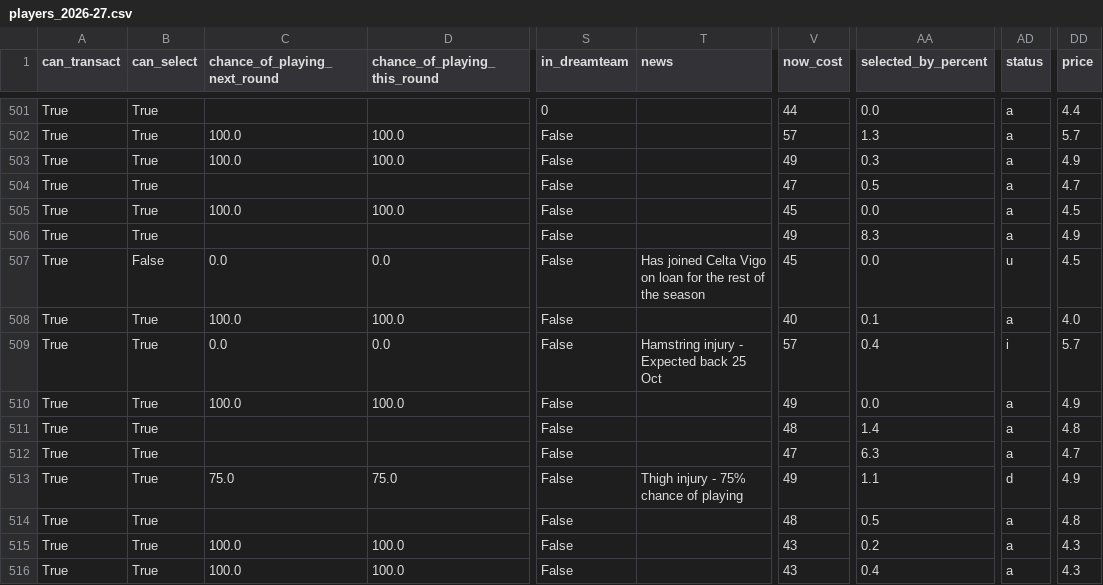
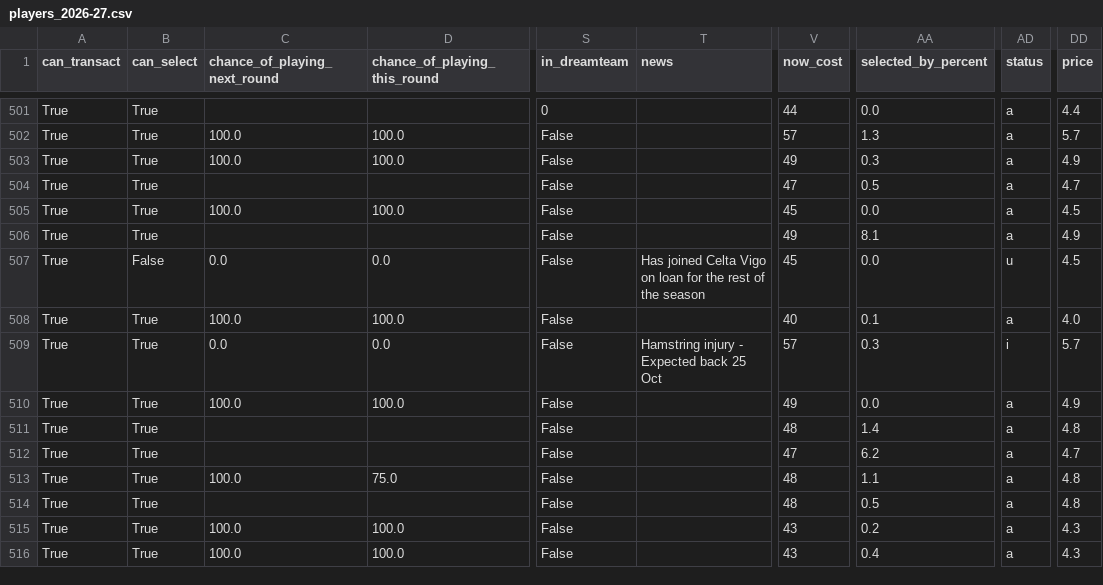
Before and after one commit to villajono/fpl-2026-27, a CSV file: data/raw/players_2026-27.csv, drawn as a sheet; only a part is shown, gaps mark what is left out; the diff covers the shown part only; the diff names each change by its address in the sheet, - before the commit and + after, or states it on an @@ line.

```diff
--- a/data/raw/players_2026-27.csv
+++ b/data/raw/players_2026-27.csv
-AA506 (selected_by_percent): 8.3
+AA506 (selected_by_percent): 8.1
-AA509 (selected_by_percent): 0.4
+AA509 (selected_by_percent): 0.3
-AA512 (selected_by_percent): 6.3
+AA512 (selected_by_percent): 6.2
-C513 (chance_of_playing_next_round): 75.0
+C513 (chance_of_playing_next_round): 100.0
-T513 (news): Thigh injury - 75% chance of playing
+T513 (news): (empty)
-V513 (now_cost): 49
+V513 (now_cost): 48
-AD513 (status): d
+AD513 (status): a
-DD513 (price): 4.9
+DD513 (price): 4.8
```
Also changed, not shown: 170 edited cells elsewhere in this file, 4 other files.
